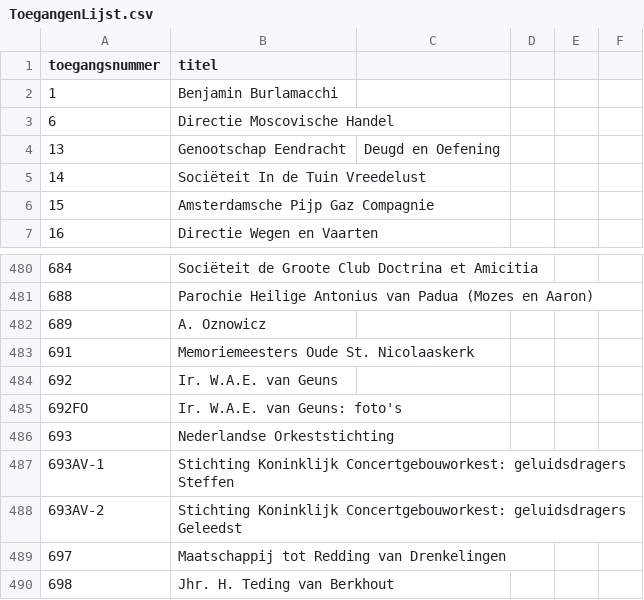
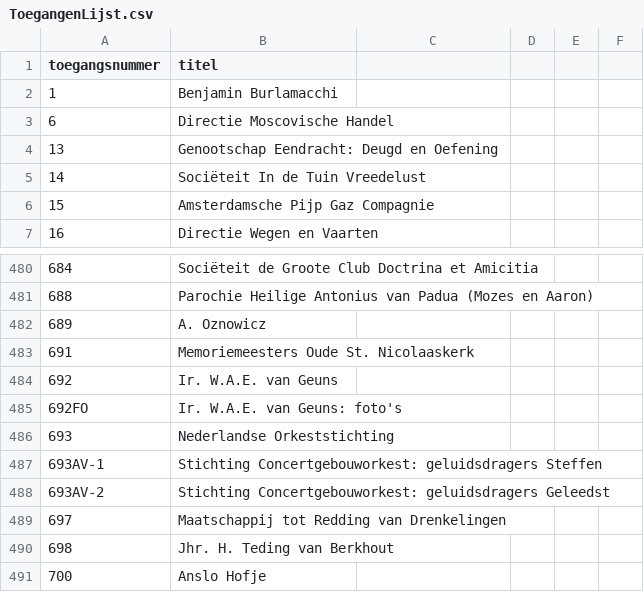
Before and after one commit to YorickDM/EtiketGenerator, a CSV file: ToegangenLijst.csv, drawn as a sheet; only a part is shown, gaps mark what is left out; the shorter side is filled out with more unchanged rows.

Commit message:
Update ToegangenLijst.csv

```diff
--- a/ToegangenLijst.csv
+++ b/ToegangenLijst.csv
@@ -3,3 +3,3 @@
 6,Directie Moscovische Handel
-13,Genootschap Eendracht, Deugd en Oefening
+13,Genootschap Eendracht: Deugd en Oefening
 14,Sociëteit In de Tuin Vreedelust
@@ -486,4 +486,4 @@
 693,Nederlandse Orkeststichting
-693AV-1,Stichting Koninklijk Concertgebouworkest: geluidsdragers Steffen
-693AV-2,Stichting Koninklijk Concertgebouworkest: geluidsdragers Geleedst
+693AV-1,Stichting Concertgebouworkest: geluidsdragers Steffen
+693AV-2,Stichting Concertgebouworkest: geluidsdragers Geleedst
 697,Maatschappij tot Redding van Drenkelingen
```
